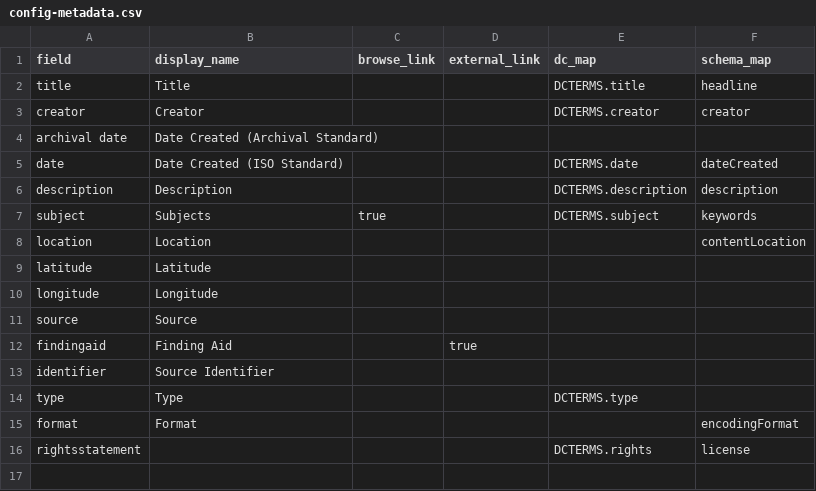
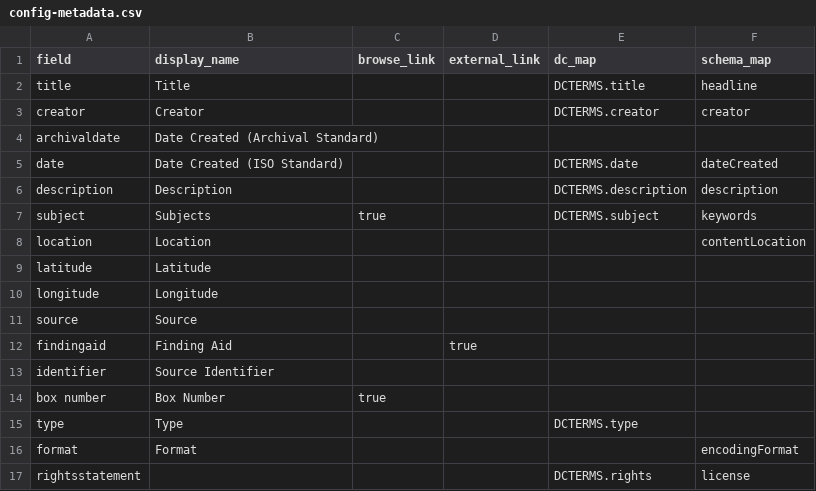
Before and after one commit to uidaholib/collectionbuilder-csv-template, a CSV file: _data/config-metadata.csv, drawn as a sheet.

Commit message:
edit box number and archival date fields

```diff
--- a/_data/config-metadata.csv
+++ b/_data/config-metadata.csv
@@ -3,3 +3,3 @@ title,Title,,,DCTERMS.title,headline
 creator,Creator,,,DCTERMS.creator,creator
-archival date,Date Created (Archival Standard)
+archivaldate,Date Created (Archival Standard)
 date,Date Created (ISO Standard),,,DCTERMS.date,dateCreated
@@ -13,2 +13,3 @@ findingaid,Finding Aid,,true
 identifier,Source Identifier,,,,
+box number, Box Number,true,,,,
 type,Type,,,DCTERMS.type,
```
